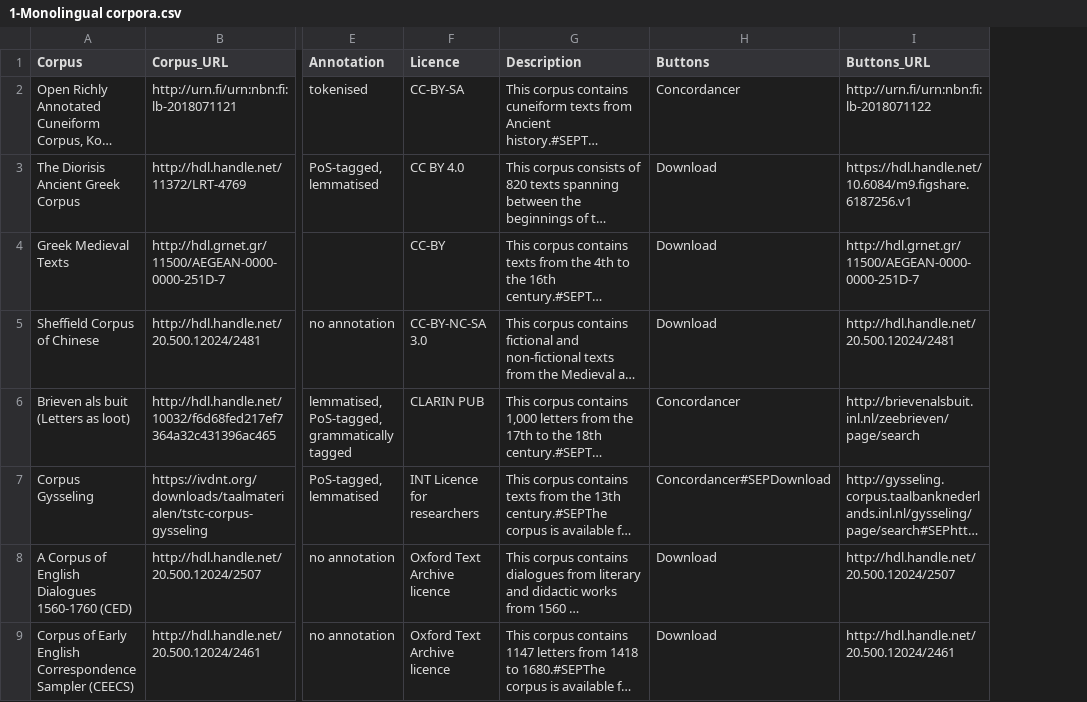
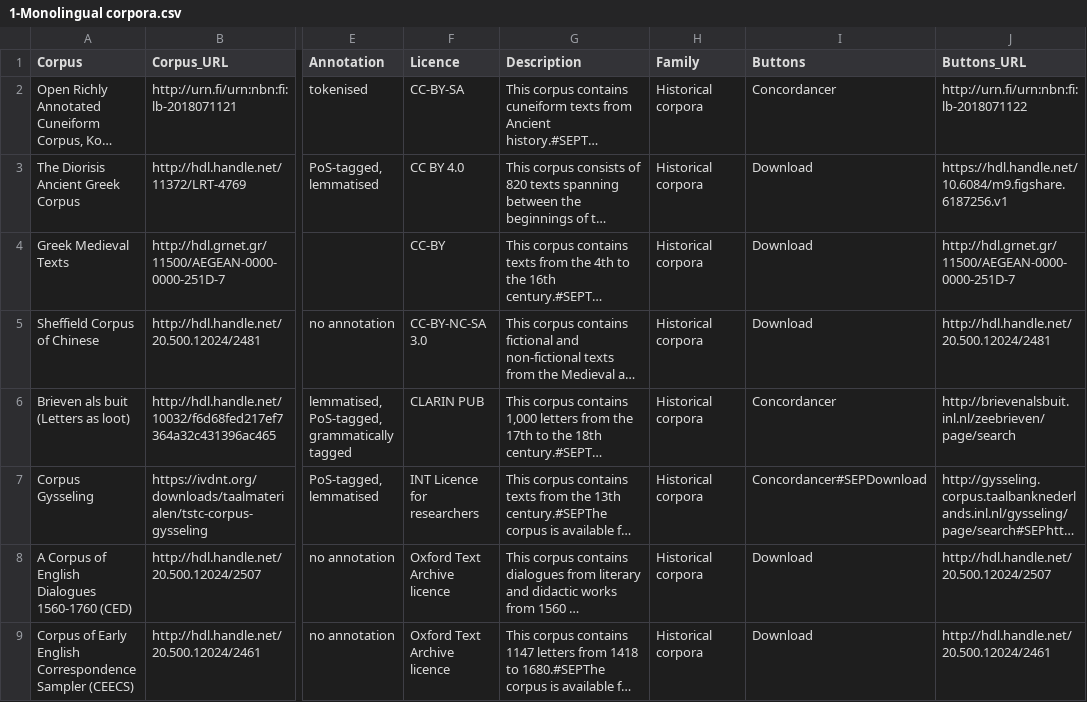
Before and after one commit to clarin-eric/resource-families-html-generator, a CSV file: resource_families/Corpora/Historical corpora/1-Historical corpora in the CLARIN infrastructure/1-Monolingual corpora.csv, drawn as a sheet; only a part is shown, gaps mark what is left out; long unchanged cells end in …; the diff names each change by its address in the sheet, - before the commit and + after, or states it on an @@ line.

Commit message:
added new column Family (needed for SSHOC MP) to all CSVs

```diff
--- a/resource_families/Corpora/Historical corpora/1-Historical corpora in the CLARIN infrastructure/1-Monolingual corpora.csv
+++ b/resource_families/Corpora/Historical corpora/1-Historical corpora in the CLARIN infrastructure/1-Monolingual corpora.csv
+column H (Family), rows 2-9: all Historical corpora
```
Also changed, not shown: resource_families/Corpora/Literary corpora/Literary corpora in the CLARIN infrastructure/1-Monolingual corpora.csv, resource_families/Corpora/Parliamentary corpora/1-Parliamentary corpora in the CLARIN infrastructure.csv, 26 other files.
